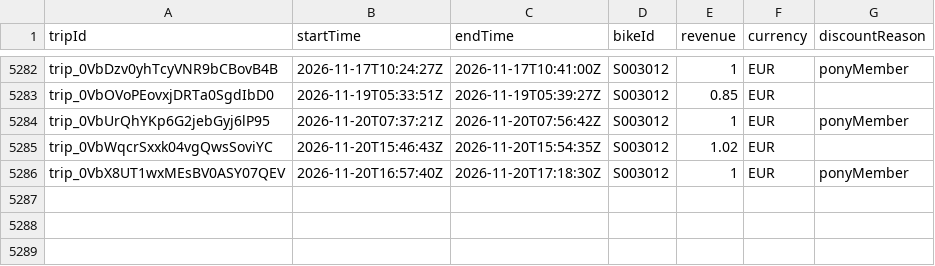
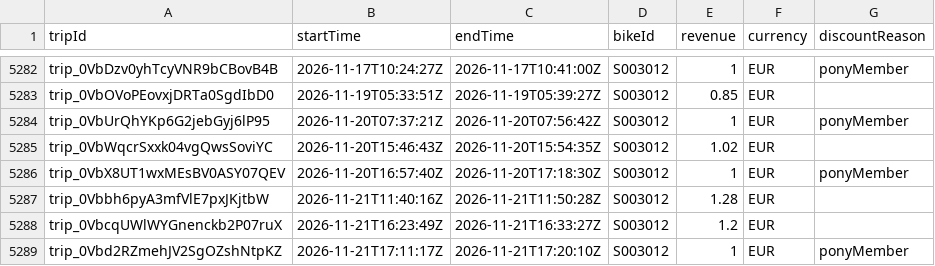
Before and after one commit to yannbertrand/pony-stats, a CSV file: front/public/trips.csv, drawn as a sheet; only a part is shown, gaps mark what is left out; the diff names each change by its address in the sheet, - before the commit and + after, or states it on an @@ line.

```diff
--- a/front/public/trips.csv
+++ b/front/public/trips.csv
+row 5287: trip_0Vbbh6pyA3mfVlE7pxJKjtbW | 2026-11-21T11:40:16Z | 2026-11-21T11:50:28Z | S003012 | 1.28 | EUR
+row 5288: trip_0VbcqUWlWYGnenckb2P07ruX | 2026-11-21T16:23:49Z | 2026-11-21T16:33:27Z | S003012 | 1.2 | EUR
+row 5289: trip_0Vbd2RZmehJV2SgOZshNtpKZ | 2026-11-21T17:11:17Z | 2026-11-21T17:20:10Z | S003012 | 1 | EUR | ponyMember
```
Also changed, not shown: 1 other file.
